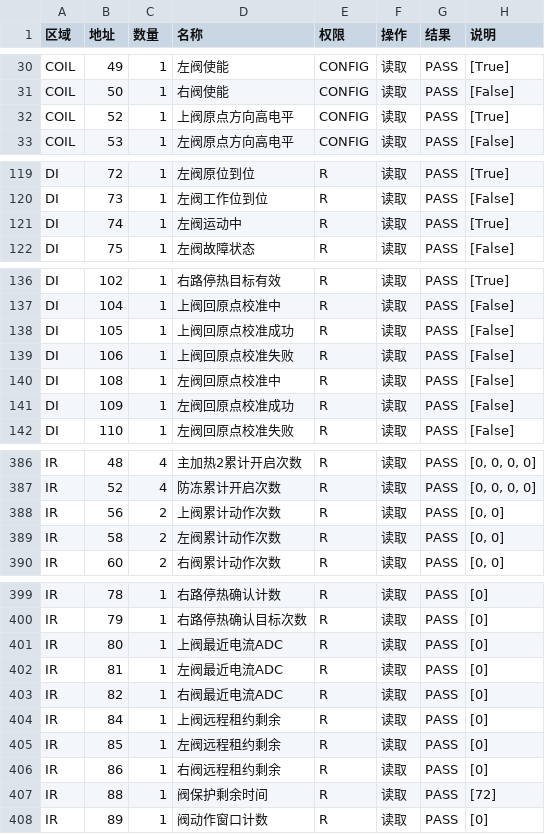
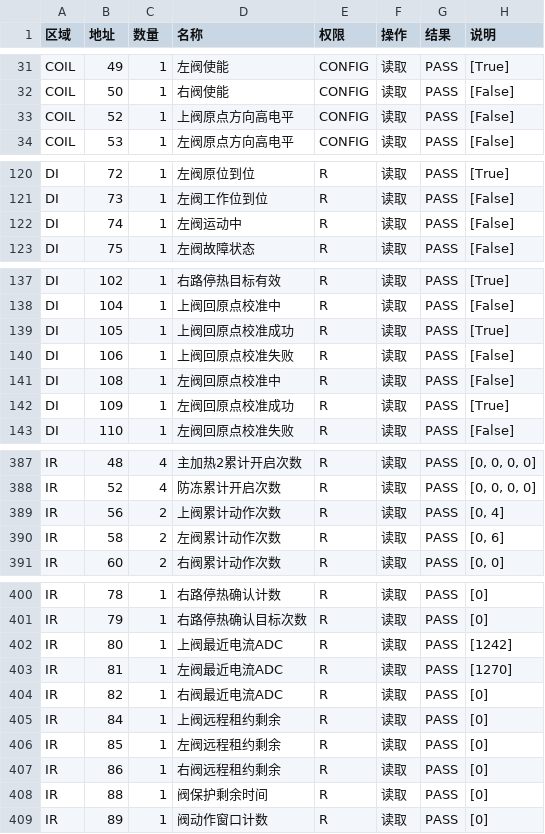
Before and after one commit to dongfobao/-6.0.0-, a CSV file: test_results/modbus_v10_all_points.csv, drawn as a sheet; only a part is shown, gaps mark what is left out; the diff covers the shown part only.

```diff
--- a/test_results/modbus_v10_all_points.csv
+++ b/test_results/modbus_v10_all_points.csv
@@ -31,3 +32,3 @@ COIL,49,1,左阀使能,CONFIG,读取,PASS,[True]
 COIL,50,1,右阀使能,CONFIG,读取,PASS,[False]
-COIL,52,1,上阀原点方向高电平,CONFIG,读取,PASS,[True]
+COIL,52,1,上阀原点方向高电平,CONFIG,读取,PASS,[False]
 COIL,53,1,左阀原点方向高电平,CONFIG,读取,PASS,[False]
@@ -120,3 +121,3 @@ DI,72,1,左阀原位到位,R,读取,PASS,[True]
 DI,73,1,左阀工作位到位,R,读取,PASS,[False]
-DI,74,1,左阀运动中,R,读取,PASS,[True]
+DI,74,1,左阀运动中,R,读取,PASS,[False]
 DI,75,1,左阀故障状态,R,读取,PASS,[False]
@@ -137,6 +138,6 @@ DI,102,1,右路停热目标有效,R,读取,PASS,[True]
 DI,104,1,上阀回原点校准中,R,读取,PASS,[False]
-DI,105,1,上阀回原点校准成功,R,读取,PASS,[False]
+DI,105,1,上阀回原点校准成功,R,读取,PASS,[True]
 DI,106,1,上阀回原点校准失败,R,读取,PASS,[False]
 DI,108,1,左阀回原点校准中,R,读取,PASS,[False]
-DI,109,1,左阀回原点校准成功,R,读取,PASS,[False]
+DI,109,1,左阀回原点校准成功,R,读取,PASS,[True]
 DI,110,1,左阀回原点校准失败,R,读取,PASS,[False]
@@ -387,4 +388,4 @@ IR,48,4,主加热2累计开启次数,R,读取,PASS,"[0, 0, 0, 0]"
 IR,52,4,防冻累计开启次数,R,读取,PASS,"[0, 0, 0, 0]"
-IR,56,2,上阀累计动作次数,R,读取,PASS,"[0, 0]"
-IR,58,2,左阀累计动作次数,R,读取,PASS,"[0, 0]"
+IR,56,2,上阀累计动作次数,R,读取,PASS,"[0, 4]"
+IR,58,2,左阀累计动作次数,R,读取,PASS,"[0, 6]"
 IR,60,2,右阀累计动作次数,R,读取,PASS,"[0, 0]"
@@ -400,4 +401,4 @@ IR,78,1,右路停热确认计数,R,读取,PASS,[0]
 IR,79,1,右路停热确认目标次数,R,读取,PASS,[0]
-IR,80,1,上阀最近电流ADC,R,读取,PASS,[0]
-IR,81,1,左阀最近电流ADC,R,读取,PASS,[0]
+IR,80,1,上阀最近电流ADC,R,读取,PASS,[1242]
+IR,81,1,左阀最近电流ADC,R,读取,PASS,[1270]
 IR,82,1,右阀最近电流ADC,R,读取,PASS,[0]
@@ -406,3 +407,3 @@ IR,85,1,左阀远程租约剩余,R,读取,PASS,[0]
 IR,86,1,右阀远程租约剩余,R,读取,PASS,[0]
-IR,88,1,阀保护剩余时间,R,读取,PASS,[72]
+IR,88,1,阀保护剩余时间,R,读取,PASS,[0]
 IR,89,1,阀动作窗口计数,R,读取,PASS,[0]
```
Also changed, not shown: 1 moved row and 19 edited cells elsewhere in this file, 5 other files.
